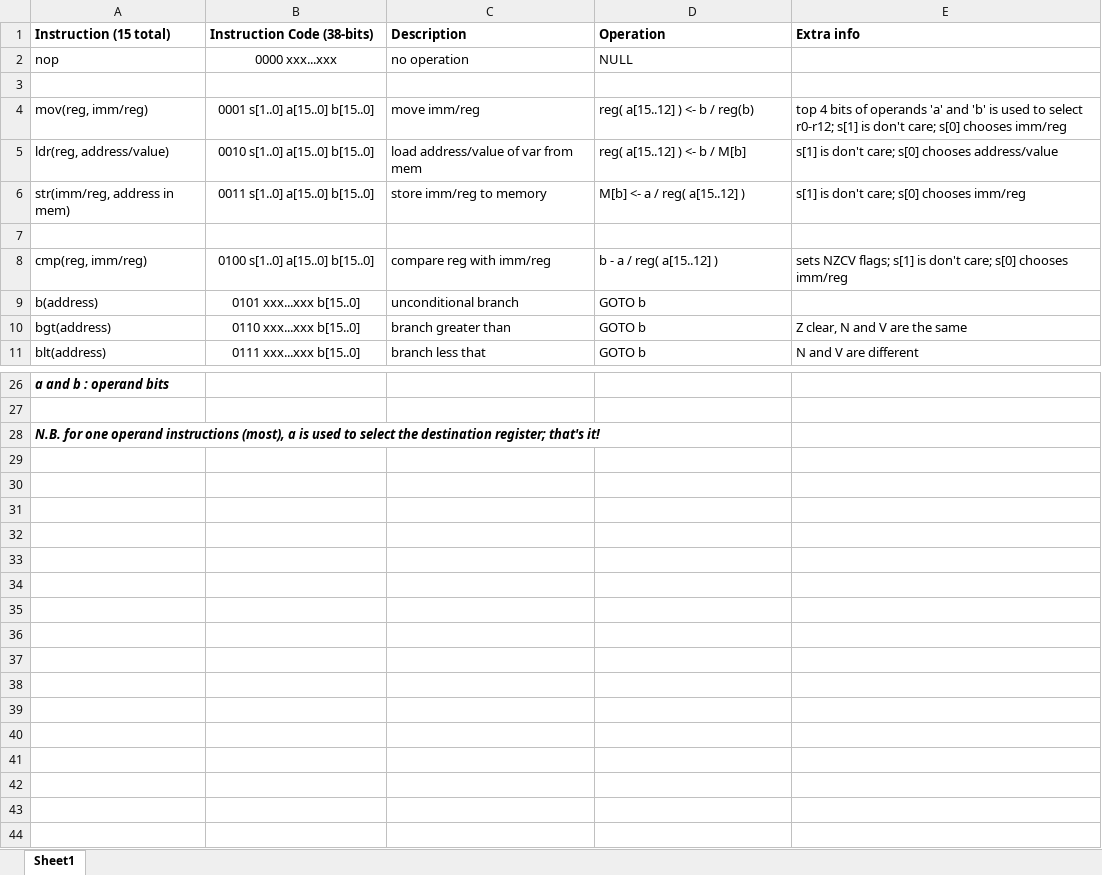
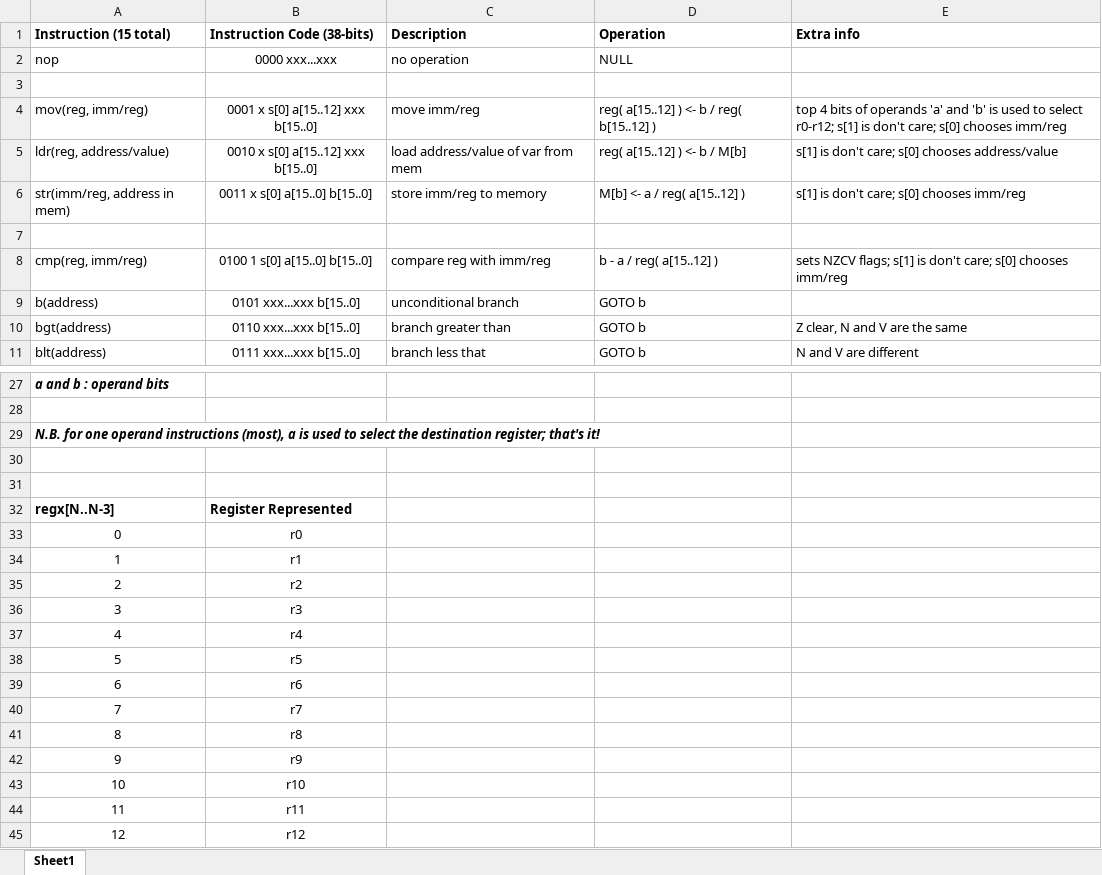
Before and after one commit to yismailsaadelgedawy/PROJ300, an Excel workbook: Firmware/CPU Designs/Complex CPU/ISA and Design.xlsx, sheet Sheet1, drawn as a sheet; only a part is shown, gaps mark what is left out; values as stored, in another font and other column widths than the file's, no borders; the diff covers the shown part only; the diff names each change by its address in the sheet, - before the commit and + after, or states it on an @@ line.

```diff
--- a/Firmware/CPU Designs/Complex CPU/ISA and Design.xlsx (sheet Sheet1)
+++ b/Firmware/CPU Designs/Complex CPU/ISA and Design.xlsx (sheet Sheet1)
-B4 (Instruction Code (38-bits)): 0001 s[1..0] a[15..0] b[15..0]
+B4 (Instruction Code (38-bits)): 0001 x s[0] a[15..12] xxx b[15..0]
-D4 (Operation): reg( a[15..12] ) <- b / reg(b)
+D4 (Operation): reg( a[15..12] ) <- b / reg( b[15..12] )
-B5 (Instruction Code (38-bits)): 0010 s[1..0] a[15..0] b[15..0]
+B5 (Instruction Code (38-bits)): 0010 x s[0] a[15..12] xxx b[15..0]
-B6 (Instruction Code (38-bits)): 0011 s[1..0] a[15..0] b[15..0]
+B6 (Instruction Code (38-bits)): 0011 x s[0] a[15..0] b[15..0]
-B8 (Instruction Code (38-bits)): 0100 s[1..0] a[15..0] b[15..0]
+B8 (Instruction Code (38-bits)): 0100 1 s[0] a[15..0] b[15..0]
+row 30: (empty)
+row 31: (empty)
+row 32: regx[N..N-3] | Register Represented
+row 33: 0 | r0
+row 34: 1 | r1
+row 35: 2 | r2
+row 36: 3 | r3
+row 37: 4 | r4
+row 38: 5 | r5
+row 39: 6 | r6
+row 40: 7 | r7
+row 41: 8 | r8
+row 42: 9 | r9
+row 43: 10 | r10
+row 44: 11 | r11
+row 45: 12 | r12
```
Also changed, not shown: 1 added row and 7 edited cells elsewhere in this sheet, 2 other files.
